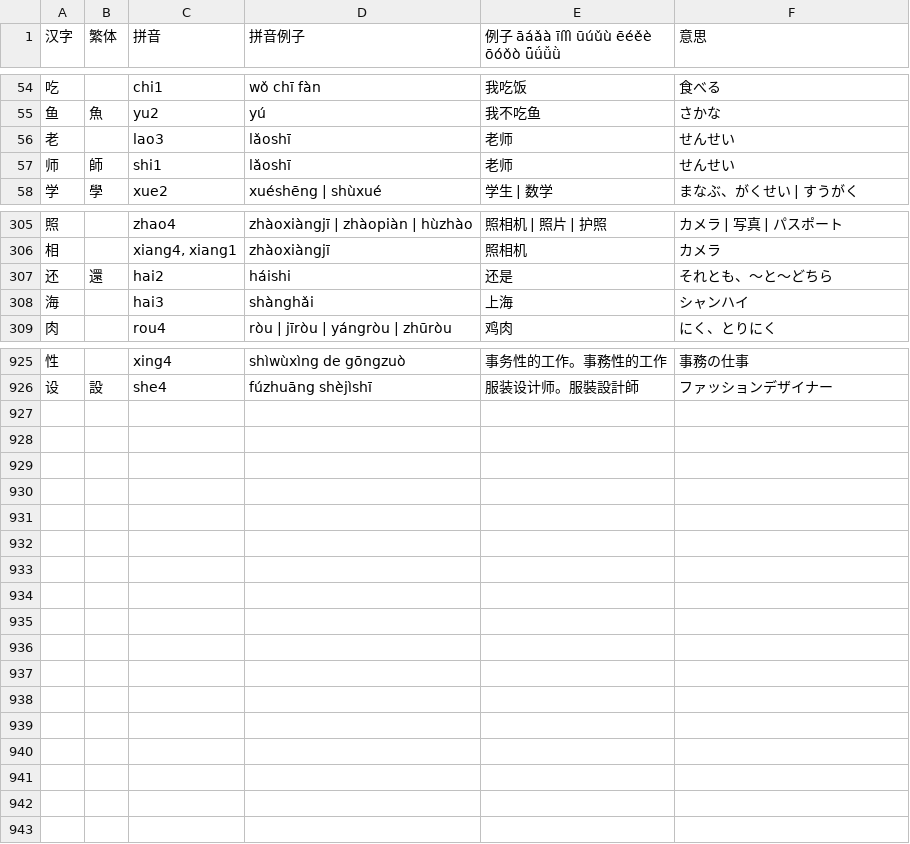
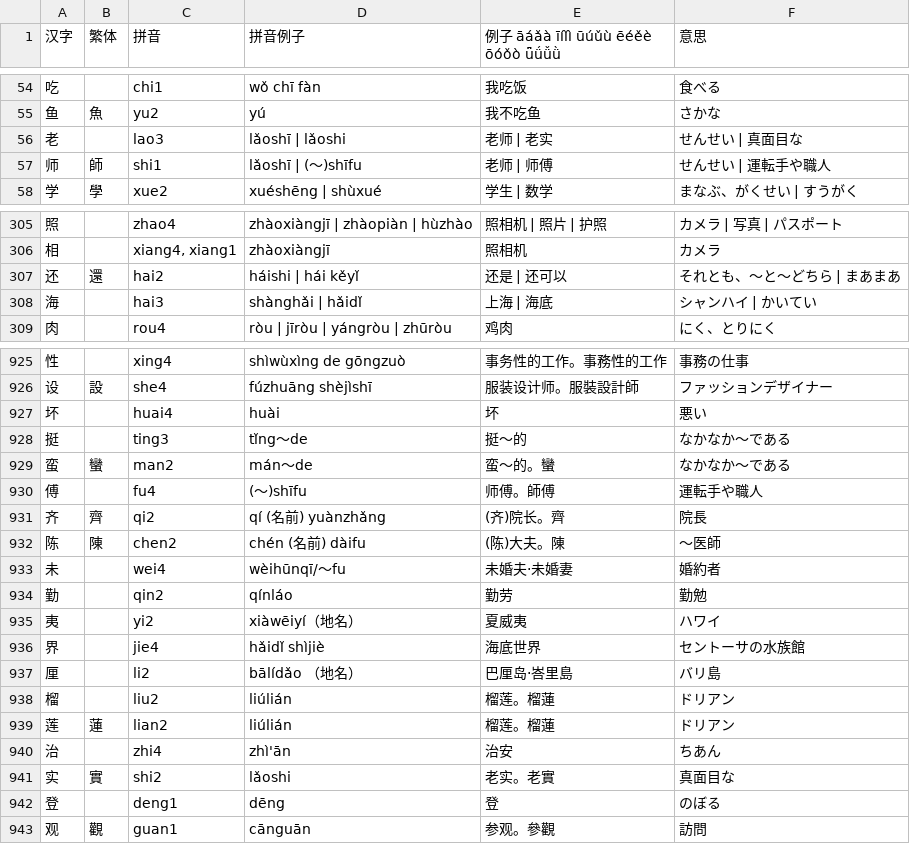
Before and after one commit to jdwebdev/NZH, a TSV file: tsv/NZH - 汉字.tsv, drawn as a sheet; only a part is shown, gaps mark what is left out; the diff covers the shown part only.

```diff
--- a/tsv/NZH - 汉字.tsv
+++ b/tsv/NZH - 汉字.tsv
@@ -55,4 +55,4 @@
 鱼	魚	yu2	yú	我不吃鱼	さかな	
-老		lao3	lǎoshī	老师	せんせい	
-师	師	shi1	lǎoshī	老师	せんせい	
+老		lao3	lǎoshī | lǎoshi	老师 | 老实	せんせい | 真面目な	
+师	師	shi1	lǎoshī | (～)shīfu	老师 | 师傅	せんせい | 運転手や職人	
 学	學	xue2	xuéshēng | shùxué	学生 | 数学	まなぶ、がくせい | すうがく	
@@ -306,4 +306,4 @@
 相		xiang4, xiang1	zhàoxiàngjī	照相机	カメラ	
-还	還	hai2	háishi	还是	それとも、～と～どちら	
-海		hai3	shànghǎi	上海	シャンハイ	
+还	還	hai2	háishi | hái kěyǐ	还是 | 还可以	それとも、～と～どちら | まあまあ	
+海		hai3	shànghǎi | hǎidǐ	上海 | 海底	シャンハイ | かいてい	
 肉		rou4	ròu | jīròu | yángròu | zhūròu	鸡肉	にく、とりにく	
@@ -926 +926,18 @@
 设	設	she4	fúzhuāng shèjìshī	服装设计师。服裝設計師	ファッションデザイナー	
+坏		huai4	huài	坏	悪い	
+挺		ting3	tǐng～de	挺～的	なかなか〜である	
+蛮	蠻	man2	mán～de	蛮～的。蠻	なかなか〜である	
+傅		fu4	(～)shīfu	师傅。師傅	運転手や職人	
+齐	齊	qi2	qí (名前) yuànzhǎng	(齐)院长。齊	院長	
+陈	陳	chen2	chén (名前) dàifu	(陈)大夫。陳	〜医師	
+未		wei4	wèihūnqī/～fu	未婚夫·未婚妻	婚約者	
+勤		qin2	qínláo	勤劳	勤勉	
+夷		yi2	xiàwēiyí（地名）	夏威夷	ハワイ	
+界		jie4	hǎidǐ shìjiè	海底世界	セントーサの水族館	
+厘		li2	bālídǎo （地名）	巴厘岛·峇里島	バリ島	
+榴		liu2	liúlián	榴莲。榴蓮	ドリアン	
+莲	蓮	lian2	liúlián	榴莲。榴蓮	ドリアン	
+治		zhi4	zhì'ān	治安	ちあん	
+实	實	shi2	lǎoshi	老实。老實	真面目な	
+登		deng1	dēng	登	のぼる	
+观	觀	guan1	cānguān	参观。參觀	訪問	
```
Also changed, not shown: 71 edited cells elsewhere in this file, tsv/NZH - できる한국어.tsv, tsv/NZH - 本気で学ぶ中国語.tsv, 1 other file.
